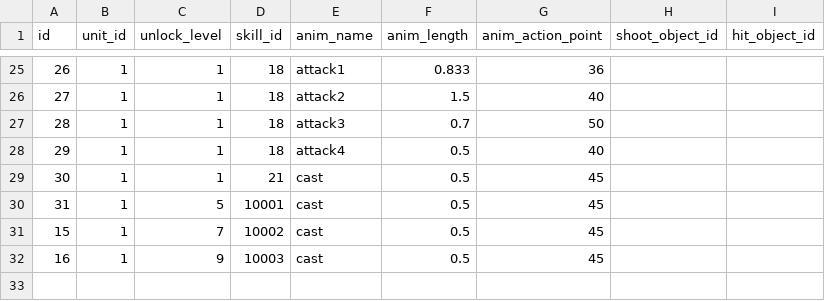
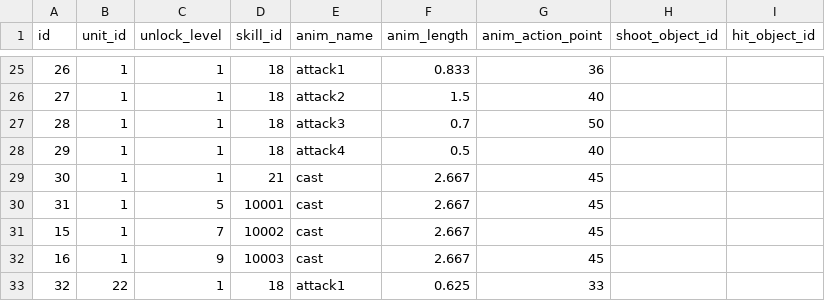
Before and after one commit to yingyugang/mmorpg_client, a CSV file: Assets/Resources/CSV/m_unit_skill.csv, drawn as a sheet; only a part is shown, gaps mark what is left out.

```diff
--- a/Assets/Resources/CSV/m_unit_skill.csv
+++ b/Assets/Resources/CSV/m_unit_skill.csv
@@ -28,5 +28,6 @@ id,unit_id,unlock_level,skill_id,anim_name,anim_length,anim_action_point,shoot_o
 29,1,1,18,attack4,0.5,40,,
-30,1,1,21,cast,0.5,45,,
-31,1,5,10001,cast,0.5,45,,
-15,1,7,10002,cast,0.5,45,,
-16,1,9,10003,cast,0.5,45,,
+30,1,1,21,cast,2.667,45,,
+31,1,5,10001,cast,2.667,45,,
+15,1,7,10002,cast,2.667,45,,
+16,1,9,10003,cast,2.667,45,,
+32,22,1,18,attack1,0.625,33,,
```
Also changed, not shown: Assets/Resources/CSV/m_skill.csv, Assets/Resources/CSV/m_unit.csv, 8 other files.
